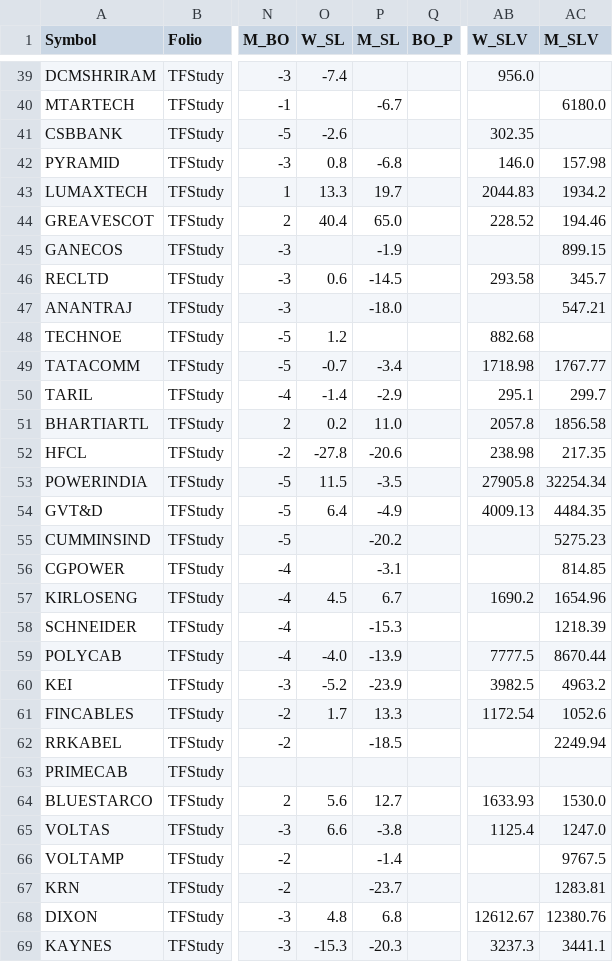
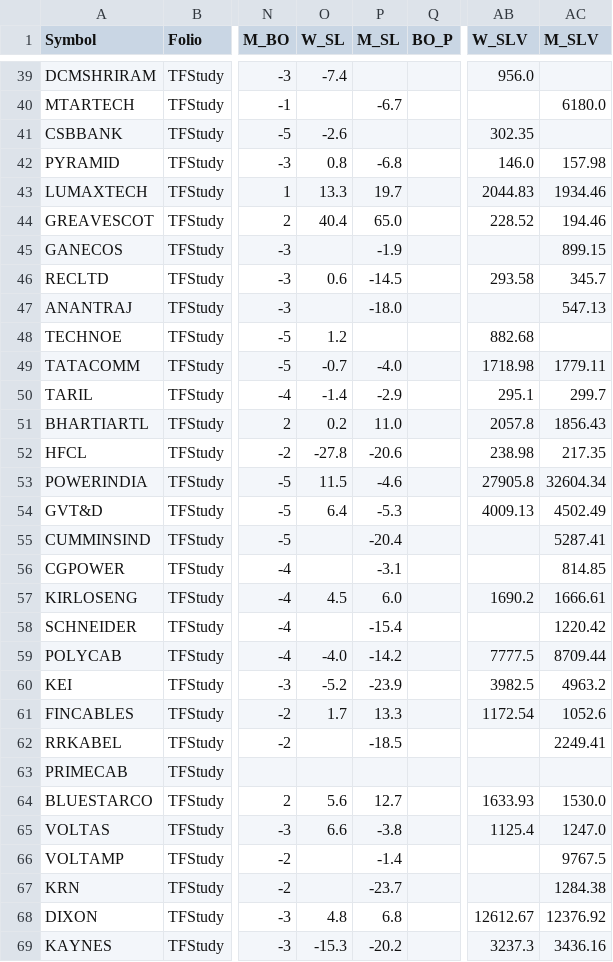
Before and after one commit to aypaninv/market-dashboard, a CSV file: tfstudy_report.csv, drawn as a sheet; only a part is shown, gaps mark what is left out; the diff covers the shown part only; the diff names each change by its address in the sheet, - before the commit and + after, or states it on an @@ line.

```diff
--- a/tfstudy_report.csv
+++ b/tfstudy_report.csv
-AC43 (M_SLV): 1934.2
+AC43 (M_SLV): 1934.46
-AC47 (M_SLV): 547.21
+AC47 (M_SLV): 547.13
-P49 (M_SL): -3.4
+P49 (M_SL): -4.0
-AC49 (M_SLV): 1767.77
+AC49 (M_SLV): 1779.11
-AC51 (M_SLV): 1856.58
+AC51 (M_SLV): 1856.43
-P53 (M_SL): -3.5
+P53 (M_SL): -4.6
-AC53 (M_SLV): 32254.34
+AC53 (M_SLV): 32604.34
-P54 (M_SL): -4.9
+P54 (M_SL): -5.3
-AC54 (M_SLV): 4484.35
+AC54 (M_SLV): 4502.49
-P55 (M_SL): -20.2
+P55 (M_SL): -20.4
-AC55 (M_SLV): 5275.23
+AC55 (M_SLV): 5287.41
-P57 (M_SL): 6.7
+P57 (M_SL): 6.0
-AC57 (M_SLV): 1654.96
+AC57 (M_SLV): 1666.61
-P58 (M_SL): -15.3
+P58 (M_SL): -15.4
-AC58 (M_SLV): 1218.39
+AC58 (M_SLV): 1220.42
-P59 (M_SL): -13.9
+P59 (M_SL): -14.2
-AC59 (M_SLV): 8670.44
+AC59 (M_SLV): 8709.44
-AC62 (M_SLV): 2249.94
+AC62 (M_SLV): 2249.41
-AC67 (M_SLV): 1283.81
+AC67 (M_SLV): 1284.38
-AC68 (M_SLV): 12380.76
+AC68 (M_SLV): 12376.92
-P69 (M_SL): -20.3
+P69 (M_SL): -20.2
-AC69 (M_SLV): 3441.1
+AC69 (M_SLV): 3436.16
```
Also changed, not shown: 25 edited cells elsewhere in this file, nsebo_report.csv, nserc_report.csv, 13 other files.
